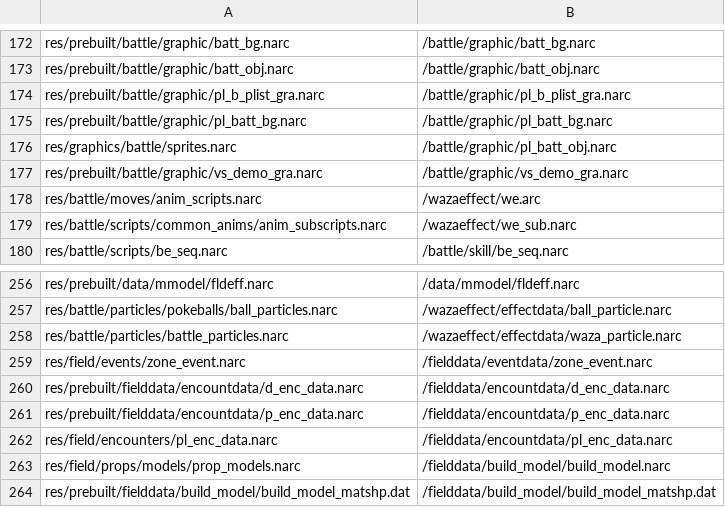
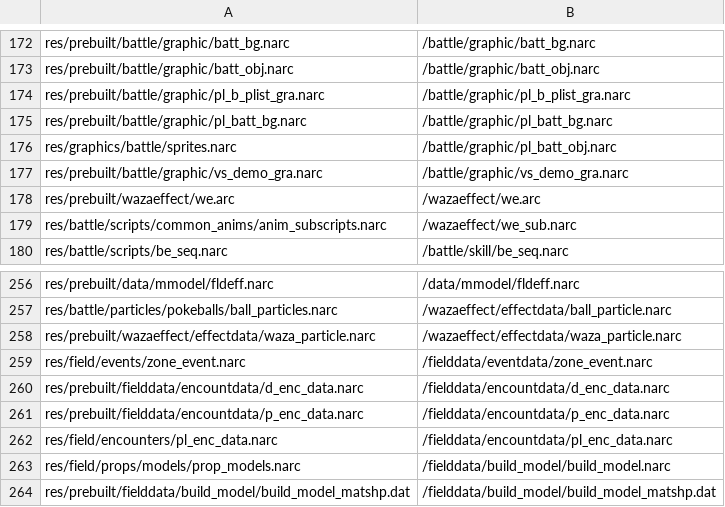
Before and after one commit to matt-newhall/plat-hack-decomp, a CSV file: platinum.us/filesys.csv, drawn as a sheet; only a part is shown, gaps mark what is left out.

```diff
--- a/platinum.us/filesys.csv
+++ b/platinum.us/filesys.csv
@@ -177,3 +177,3 @@ res/graphics/battle/sprites.narc,/battle/graphic/pl_batt_obj.narc
 res/prebuilt/battle/graphic/vs_demo_gra.narc,/battle/graphic/vs_demo_gra.narc
-res/battle/moves/anim_scripts.narc,/wazaeffect/we.arc
+res/prebuilt/wazaeffect/we.arc,/wazaeffect/we.arc
 res/battle/scripts/common_anims/anim_subscripts.narc,/wazaeffect/we_sub.narc
@@ -257,3 +257,3 @@ res/prebuilt/data/mmodel/fldeff.narc,/data/mmodel/fldeff.narc
 res/battle/particles/pokeballs/ball_particles.narc,/wazaeffect/effectdata/ball_particle.narc
-res/battle/particles/battle_particles.narc,/wazaeffect/effectdata/waza_particle.narc
+res/prebuilt/wazaeffect/effectdata/waza_particle.narc,/wazaeffect/effectdata/waza_particle.narc
 res/field/events/zone_event.narc,/fielddata/eventdata/zone_event.narc
```
Also changed, not shown: 7 other files.
